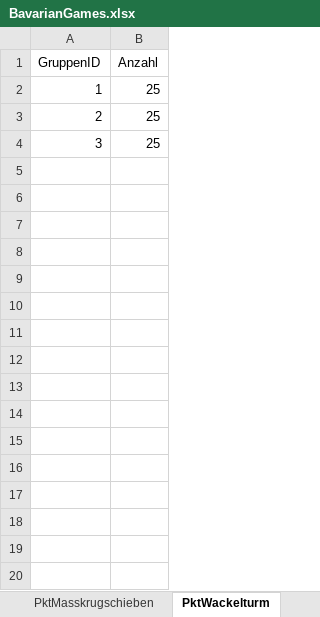
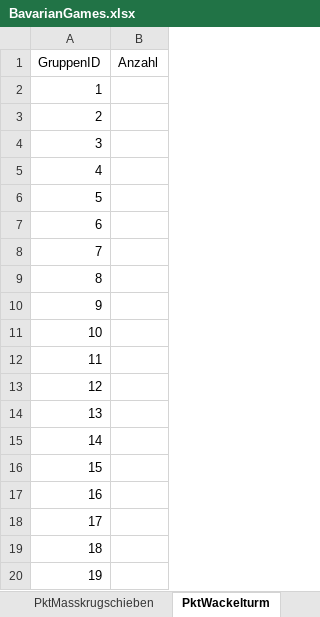
Before and after one commit to JJJ3434/bavariangames, an Excel workbook: BavarianGames.xlsx, sheet PktWackelturm, drawn as a sheet; only a part is shown; values as stored, in another font and other column widths than the file's, no borders; the diff covers the shown part only; the diff names each change by its address in the sheet, - before the commit and + after, or states it on an @@ line.

```diff
--- a/BavarianGames.xlsx (sheet PktWackelturm)
+++ b/BavarianGames.xlsx (sheet PktWackelturm)
-B2:B4 (Anzahl): 25
+B2:B4 (Anzahl): (empty)
+row 5: 4
+row 6: 5
+row 7: 6
+row 8: 7
+row 9: 8
+row 10: 9
+row 11: 10
+row 12: 11
+row 13: 12
+row 14: 13
+row 15: 14
+row 16: 15
+row 17: 16
+row 18: 17
+row 19: 18
+row 20: 19
```
Also changed, not shown: 31 added rows elsewhere in this sheet, sheet PktMasskrugschieben, sheet Gruppe, sheet PktHolzscheitelwurf, sheet PktReifenwuchten, sheet PktBulldogziehen, sheet PktBierkruglauf.
